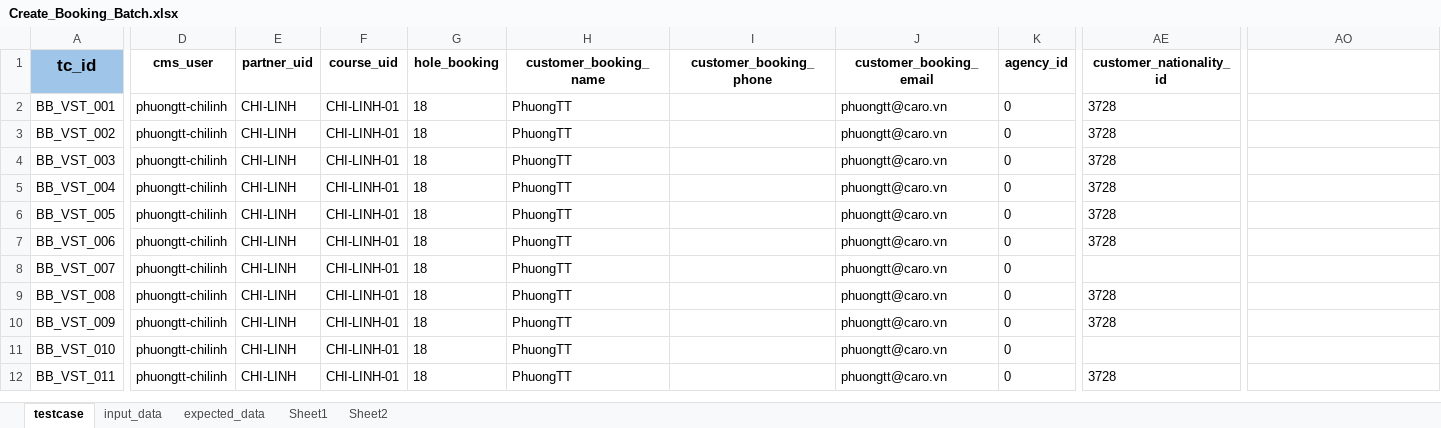
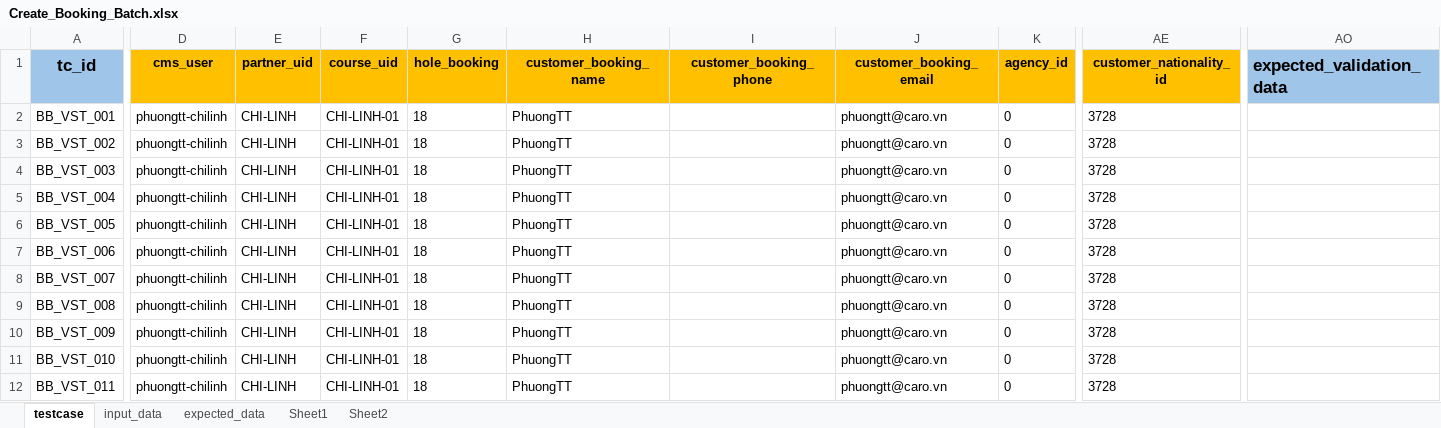
Before and after one commit to PhuongXinhGai/CARO_CMS_AUTO_API_STG, an Excel workbook: src/main/resources/input_excel_file/booking/Create_Booking_Batch.xlsx, sheet testcase, drawn as a sheet; only a part is shown, gaps mark what is left out; values as stored, in another font and other column widths than the file's, no borders; the diff covers the shown part only; the diff names each change by its address in the sheet, - before the commit and + after, or states it on an @@ line.

```diff
--- a/src/main/resources/input_excel_file/booking/Create_Booking_Batch.xlsx (sheet testcase)
+++ b/src/main/resources/input_excel_file/booking/Create_Booking_Batch.xlsx (sheet testcase)
-D1:AE1 fill: none
+D1:AE1 fill: #FFC000
-AO1: (empty)
+AO1: expected_validation_data
-AO1 fill: none
+AO1 fill: #9FC5E8
-AE8 (customer_nationality_id): (empty)
+AE8 (customer_nationality_id): 3728
-AE11 (customer_nationality_id): (empty)
+AE11 (customer_nationality_id): 3728
```
Also changed, not shown: 1 removed row, 16 edited cells and cell formats elsewhere in this sheet, src/main/resources/input_excel_file/user/Login.xlsx, 9 other files.
